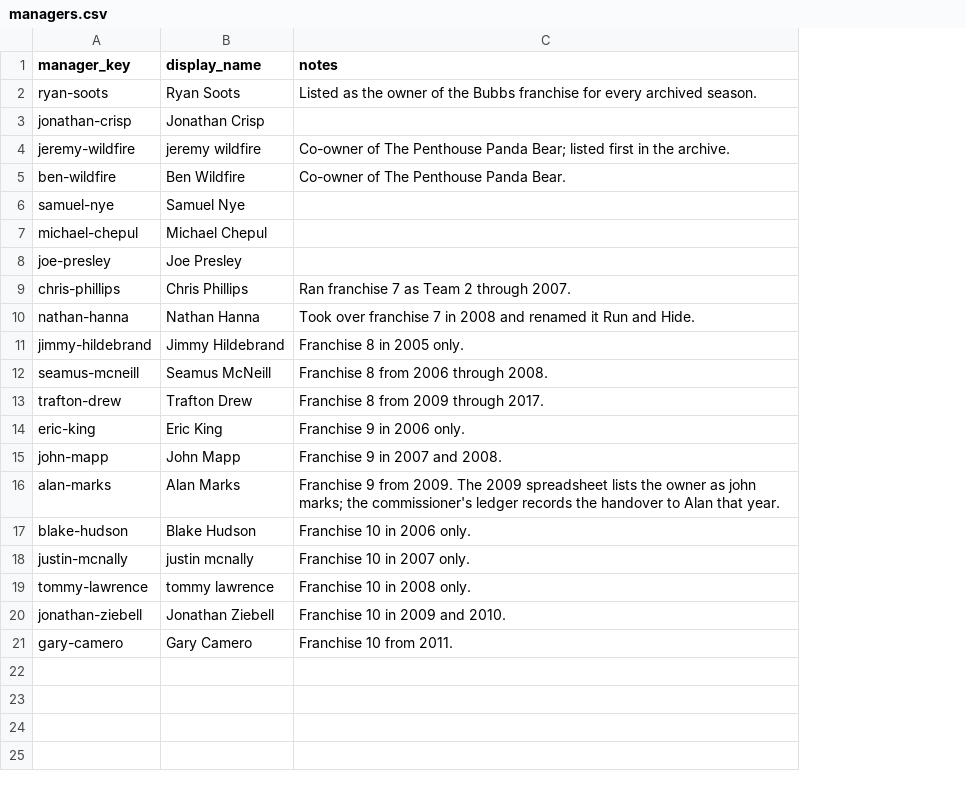
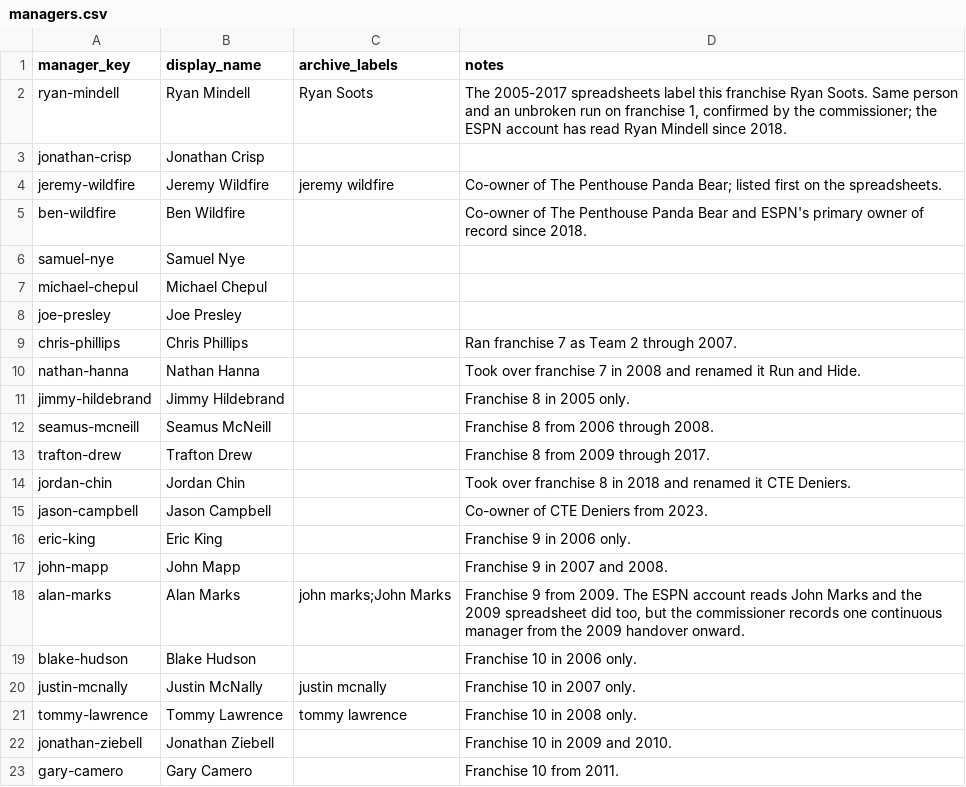
Before and after one commit to killjoy00/Grudge, a CSV file: data/manual-history/managers.csv, drawn as a sheet; removed rows and columns are numbered as before the commit, all else as after; the diff names each change by its address in the sheet, - before the commit and + after, or states it on an @@ line.

```diff
--- a/data/manual-history/managers.csv
+++ b/data/manual-history/managers.csv
+column C (archive_labels), row 4: jeremy wildfire; rows 18-21: john marks;John Marks |  | justin mcnally | tommy lawrence
-row 2: ryan-soots | Ryan Soots | Listed as the owner of the Bubbs franchise for every archived season.
+row 2: ryan-mindell | Ryan Mindell | Ryan Soots | The 2005-2017 spreadsheets label this franchise Ryan Soots. Same person and an unbroken run on franchise 1, confirmed by the commissioner; the ESPN account has read Ryan Mindell since 2018.
-B4 (display_name): jeremy wildfire
+B4 (display_name): Jeremy Wildfire
-D4 (notes): …listed first in the archive.
+D4 (notes): …listed first on the spreadsheets.
-D5 (notes): …Penthouse Panda Bear.
+D5 (notes): …Penthouse Panda Bear and ESPN's primary owner of record since 2018.
+row 14: jordan-chin | Jordan Chin |  | Took over franchise 8 in 2018 and renamed it CTE Deniers.
+row 15: jason-campbell | Jason Campbell |  | Co-owner of CTE Deniers from 2023.
-D18 (notes): …2009. The 2009 spreadsheet lists the owner as john marks; the commissioner's ledger records the handover to Alan that year.
+D18 (notes): …2009. The ESPN account reads John Marks and the 2009 spreadsheet did too, but the commissioner records one continuous manager from the 2009 handover onward.
-B20 (display_name): justin mcnally
+B20 (display_name): Justin McNally
-B21 (display_name): tommy lawrence
+B21 (display_name): Tommy Lawrence
```
Also changed, not shown: data/manual-history/manager-tenures.csv, 21 other files.
